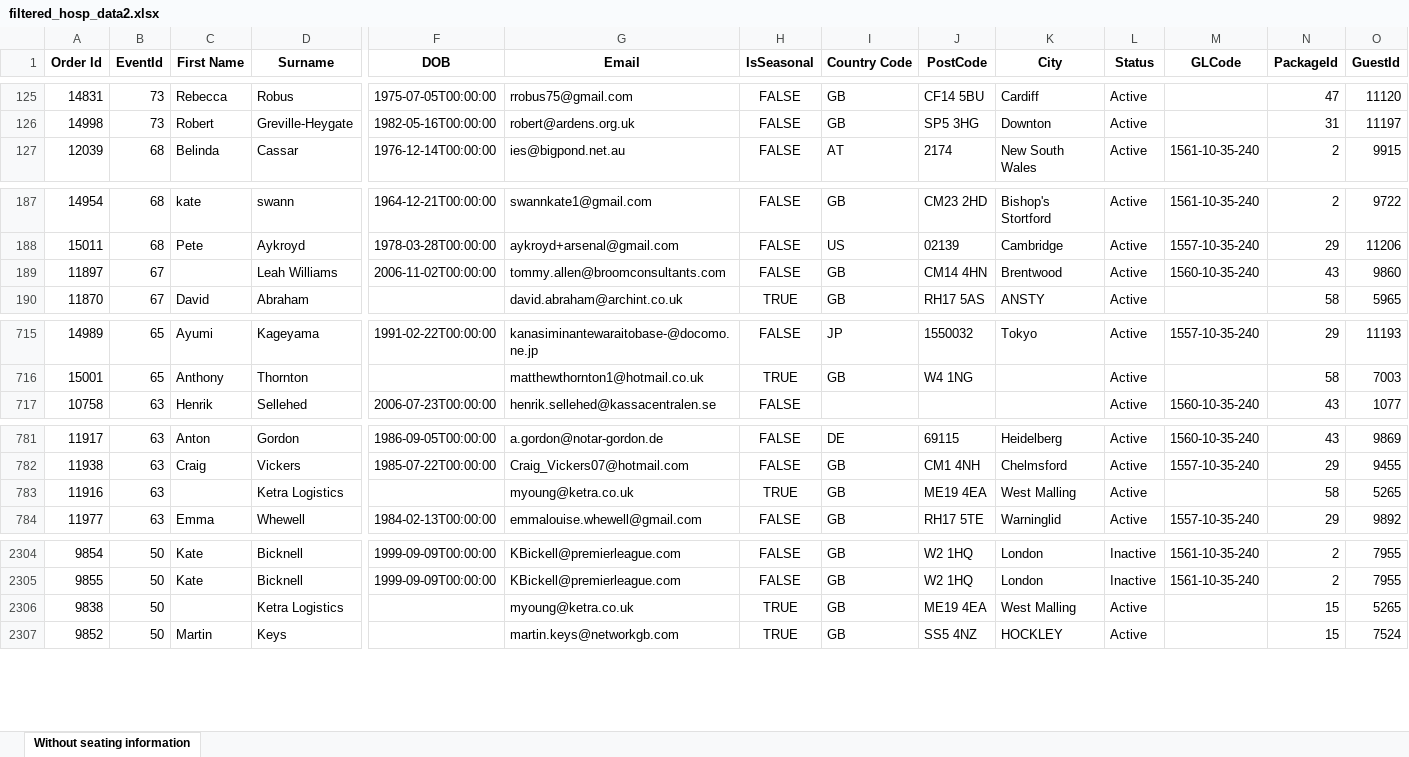
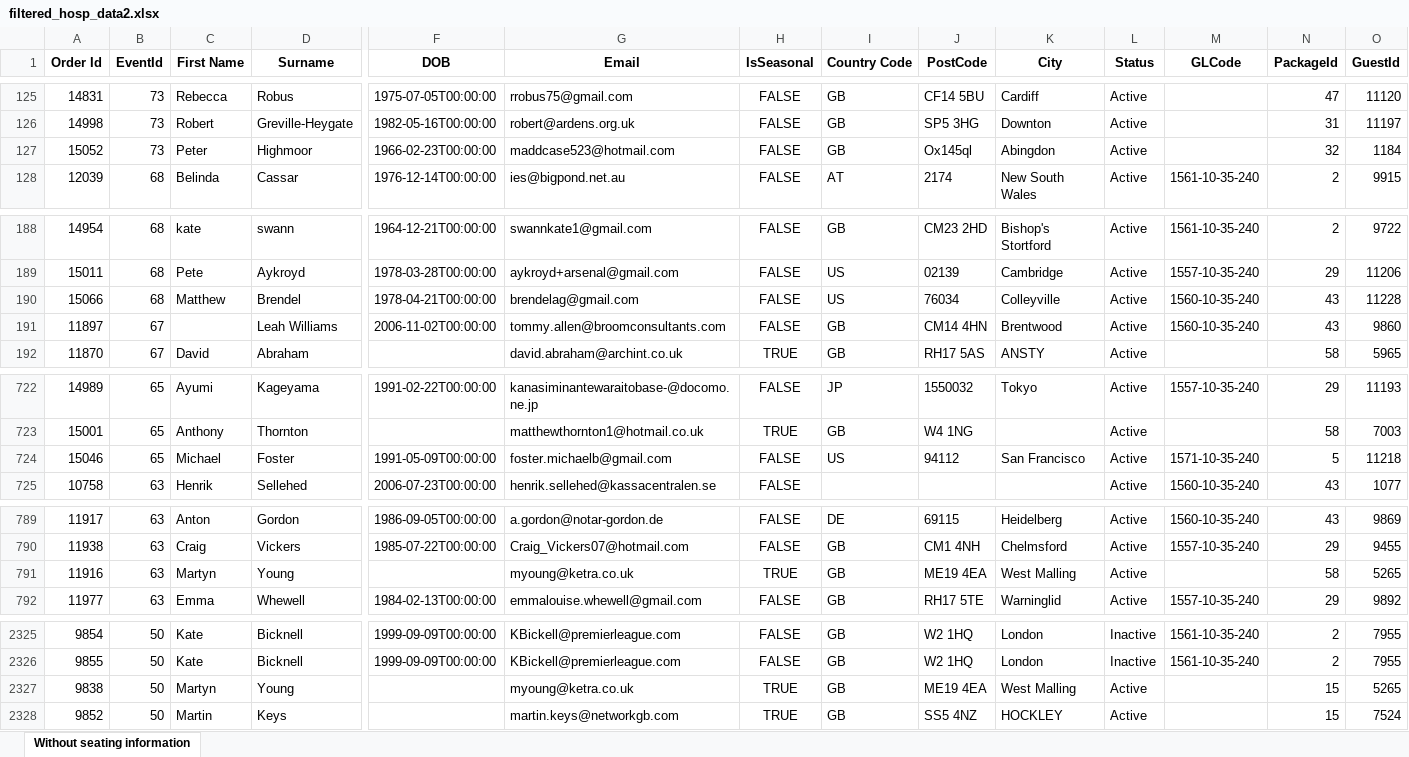
Before and after one commit to AFC-Venue-Premium-Sales/afc-streamlit-apps, an Excel workbook: filtered_hosp_data2.xlsx, sheet Without seating information, drawn as a sheet; only a part is shown, gaps mark what is left out; values as stored, in another font and other column widths than the file's, no borders; addresses are those after the commit; rows hold the shown columns only; the diff covers the shown part only; the diff names each change by its address in the sheet, - before the commit and + after, or states it on an @@ line.

```diff
--- a/filtered_hosp_data2.xlsx (sheet Without seating information)
+++ b/filtered_hosp_data2.xlsx (sheet Without seating information)
+row 127: 15052 | 73 | Peter | Highmoor | 1966-02-23T00:00:00 | maddcase523@hotmail.com | FALSE | GB | Ox145ql | Abingdon | Active |  | 32 | 1184
+row 190: 15066 | 68 | Matthew | Brendel | 1978-04-21T00:00:00 | brendelag@gmail.com | FALSE | US | 76034 | Colleyville | Active | 1560-10-35-240 | 43 | 11228
+row 724: 15046 | 65 | Michael | Foster | 1991-05-09T00:00:00 | foster.michaelb@gmail.com | FALSE | US | 94112 | San Francisco | Active | 1571-10-35-240 | 5 | 11218
-C791 (First Name): (empty)
+C791 (First Name): Martyn
-D791 (Surname): Ketra Logistics
+D791 (Surname): Young
-C2327 (First Name): (empty)
+C2327 (First Name): Martyn
-D2327 (Surname): Ketra Logistics
+D2327 (Surname): Young
```
Also changed, not shown: 18 added rows and 4 edited cells elsewhere in this sheet, 3 other files.
